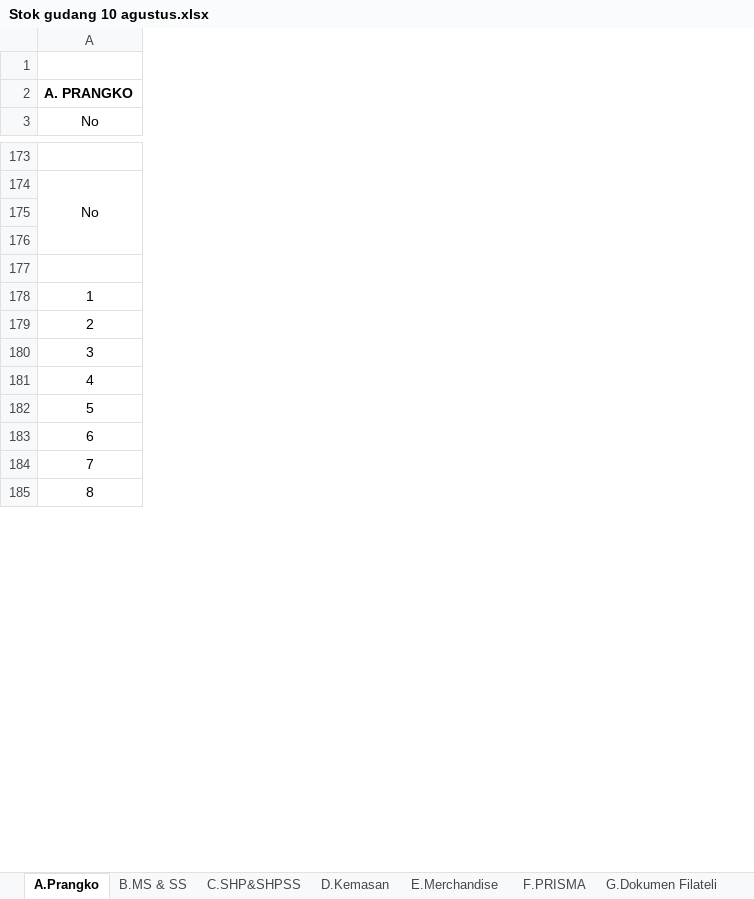
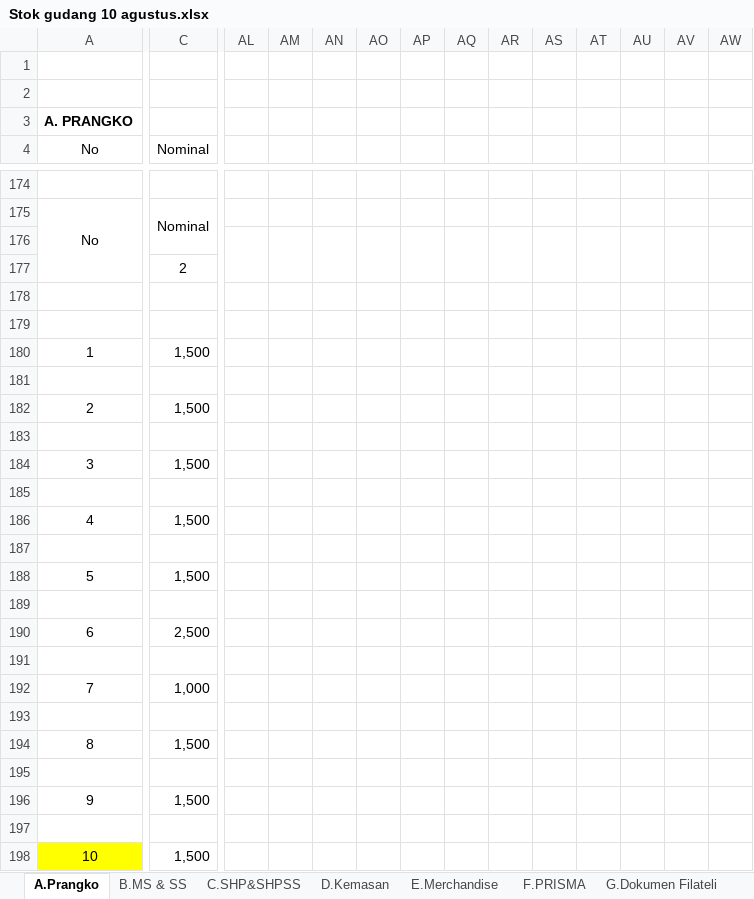
Before and after one commit to reyhanadp/DokumenKerjaPraktek, an Excel workbook: Stok gudang 10 agustus.xlsx, sheet A.Prangko, drawn as a sheet; only a part is shown, gaps mark what is left out; values as stored, in another font and other column widths than the file's, no borders; removed rows and columns are numbered as before the commit, all else as after; rows hold the shown columns only; the diff covers the shown part only; the diff names each change by its address in the sheet, - before the commit and + after, or states it on an @@ line.

Commit message:
laporan gudang 16 agustus

```diff
--- a/Stok gudang 10 agustus.xlsx (sheet A.Prangko)
+++ b/Stok gudang 10 agustus.xlsx (sheet A.Prangko)
@@ column C (Nominal) unhidden, rows 175-177: Nominal |  | 2; row 182: 1,500; row 186: 1,500 @@
+column AL, empty
+column AM, empty
+column AN, empty
+column AO, empty
+column AP, empty
+column AQ, empty
+column AR, empty
+column AS, empty
+column AT, empty
+column AU, empty
+column AV, empty
+column AW, empty
+row 1: (empty)
-row 178: 1
+row 179: (empty)
+row 180: 1 | 1,500
+row 181: (empty)
-row 180: 3
+row 183: (empty)
+row 184: 3 | 1,500
+row 185: (empty)
-row 182: 5
-row 183: 6
-row 184: 7
-row 185: 8
+row 187: (empty)
+row 188: 5 | 1,500
+row 189: (empty)
+row 190: 6 | 2,500
+row 191: (empty)
+row 192: 7 | 1,000
+row 193: (empty)
+row 194: 8 | 1,500
+row 195: (empty)
+row 196: 9 | 1,500
+row 197: (empty)
+row 198: 10 | 1,500
```
Also changed, not shown: 104 added rows, 26 removed rows, 11 added columns and 37 edited cells elsewhere in this sheet, sheet C.SHP&SHPSS, formulas that keep their value, hidden cells, 2 other files.
